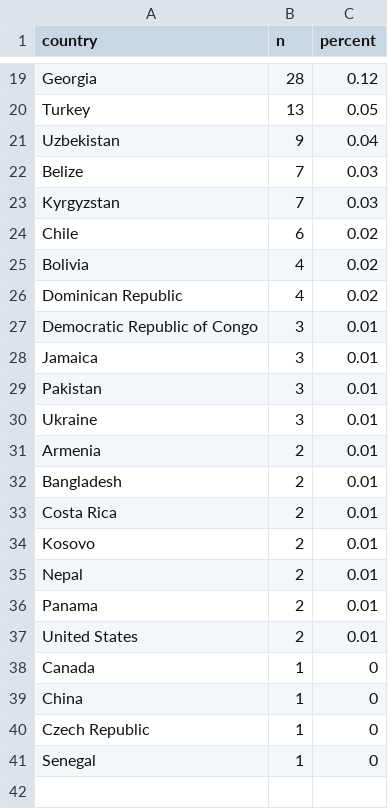
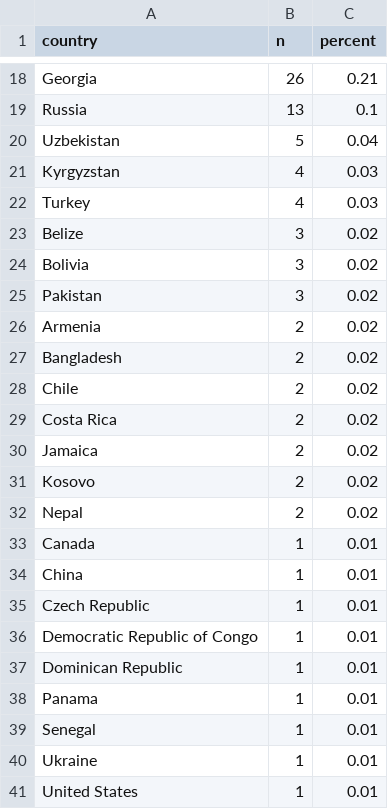
Before and after one commit to kendramlyons/guest-analysis-CAWC, a CSV file: data/country_counts_1.20.csv, drawn as a sheet; only a part is shown, gaps mark what is left out; removed rows and columns are numbered as before the commit, all else as after; the diff covers the shown part only; the diff names each change by its address in the sheet, - before the commit and + after, or states it on an @@ line.

```diff
--- a/data/country_counts_1.20.csv
+++ b/data/country_counts_1.20.csv
-B18 (n): 28
+B18 (n): 26
-C18 (percent): 0.12
+C18 (percent): 0.21
-row 20: Turkey | 13 | 0.05
+row 19: Russia | 13 | 0.1
-B20 (n): 9
+B20 (n): 5
-row 22: Belize | 7 | 0.03
-B21 (n): 7
+B21 (n): 4
-row 24: Chile | 6 | 0.02
+row 22: Turkey | 4 | 0.03
+row 23: Belize | 3 | 0.02
-B24 (n): 4
+B24 (n): 3
-row 26: Dominican Republic | 4 | 0.02
-row 27: Democratic Republic of Congo | 3 | 0.01
-row 28: Jamaica | 3 | 0.01
-C25 (percent): 0.01
+C25 (percent): 0.02
-row 30: Ukraine | 3 | 0.01
-C26:C27 (percent): 0.01
+C26:C27 (percent): 0.02
+row 28: Chile | 2 | 0.02
-C29 (percent): 0.01
+C29 (percent): 0.02
+row 30: Jamaica | 2 | 0.02
-C31:C32 (percent): 0.01
+C31:C32 (percent): 0.02
-row 36: Panama | 2 | 0.01
-row 37: United States | 2 | 0.01
-C33:C35 (percent): 0
+C33:C35 (percent): 0.01
+row 36: Democratic Republic of Congo | 1 | 0.01
+row 37: Dominican Republic | 1 | 0.01
+row 38: Panama | 1 | 0.01
-C39 (percent): 0
+C39 (percent): 0.01
+row 40: Ukraine | 1 | 0.01
+row 41: United States | 1 | 0.01
```
Also changed, not shown: 5 added rows, 6 removed rows and 22 edited cells elsewhere in this file, data/arrival_date_counts_1.20.csv, data/arrival_week_counts_1.20.csv, 9 other files.
